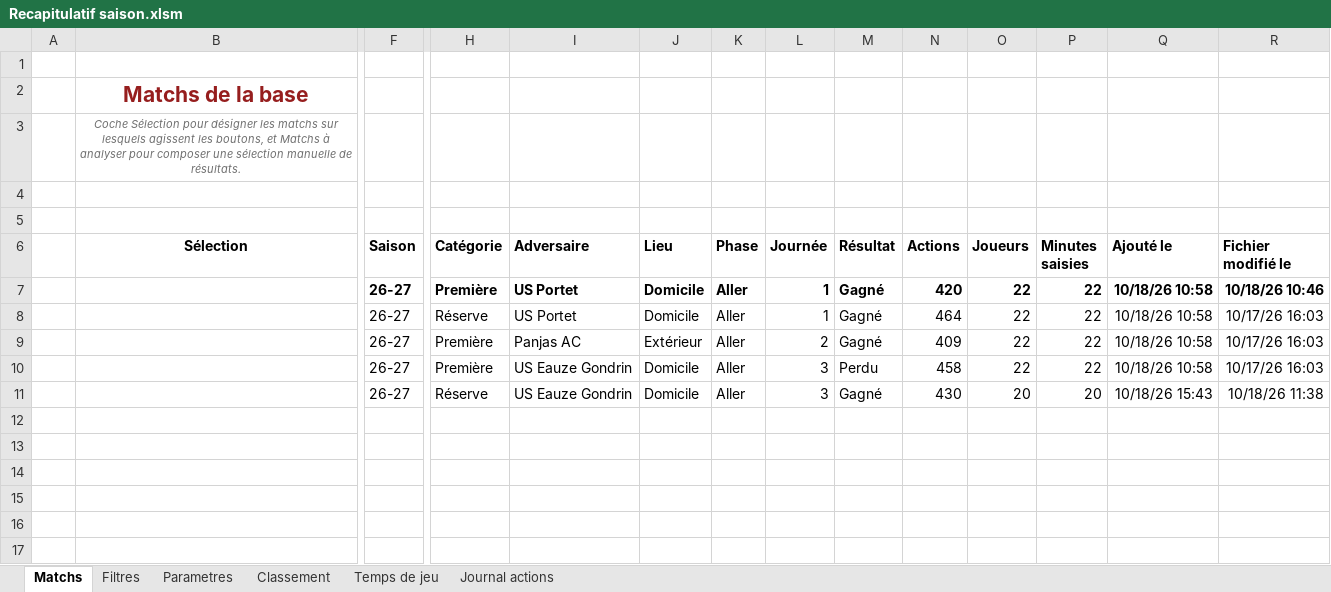
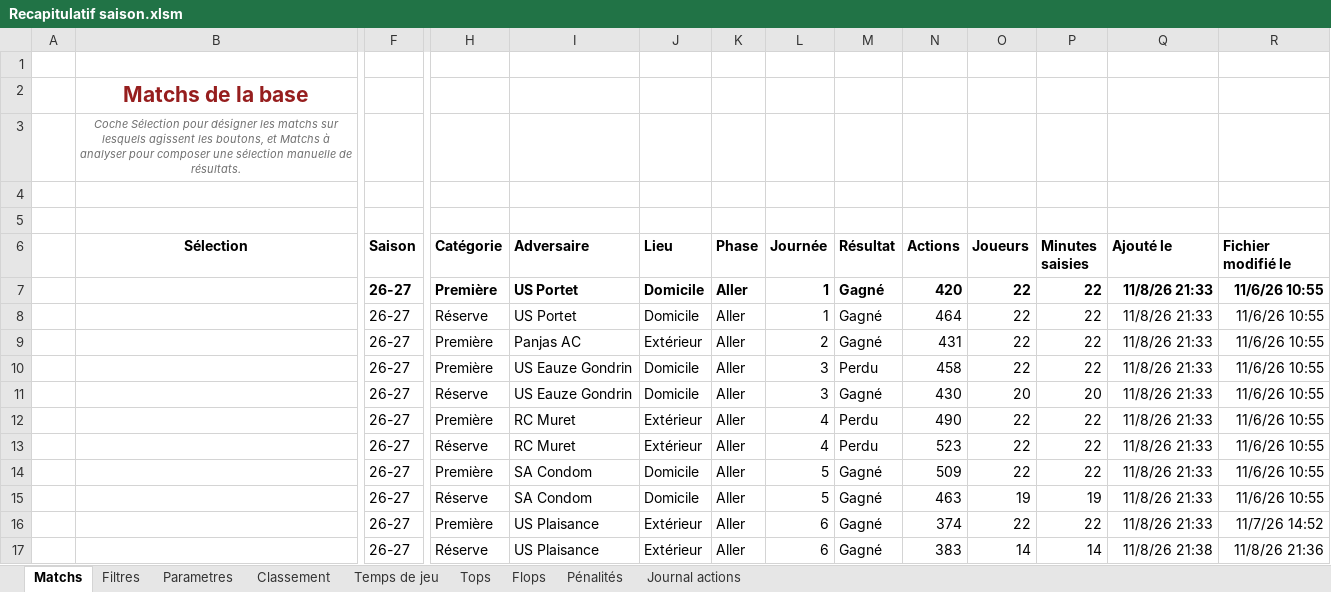
Before and after one commit to Bastien-32/RugbyStatsVeo, an Excel workbook: Matchs/Recapitulatif saison.xlsm, sheet Matchs, drawn as a sheet; only a part is shown, gaps mark what is left out; values as stored, in another font and other column widths than the file's, no borders; charts and pictures and table styles not drawn; rows hold the shown columns only; the diff names each change by its address in the sheet, - before the commit and + after, or states it on an @@ line.

Commit message:
feat: le recapitulatif classe les tops, les flops et les penalites par motif

```diff
--- a/Matchs/Recapitulatif saison.xlsm (sheet Matchs)
+++ b/Matchs/Recapitulatif saison.xlsm (sheet Matchs)
+sheet tab: Tops
+sheet tab: Flops
+sheet tab: Pénalités
-Q7:Q10 (Ajouté le): 10/18/26 10:58
+Q7:Q10 (Ajouté le): 11/8/26 21:33
-R7 (Fichier modifié le): 10/18/26 10:46
+R7 (Fichier modifié le): 11/6/26 10:55
-R8:R10 (Fichier modifié le): 10/17/26 16:03
+R8:R10 (Fichier modifié le): 11/6/26 10:55
-N9 (Actions): 409
+N9 (Actions): 431
-Q11 (Ajouté le): 10/18/26 15:43
+Q11 (Ajouté le): 11/8/26 21:33
-R11 (Fichier modifié le): 10/18/26 11:38
+R11 (Fichier modifié le): 11/6/26 10:55
+row 12:  |  | 26-27 | Première | RC Muret | Extérieur | Aller | 4 | Perdu | 490 | 22 | 22 | 11/8/26 21:33 | 11/6/26 10:55
+row 13:  |  | 26-27 | Réserve | RC Muret | Extérieur | Aller | 4 | Perdu | 523 | 22 | 22 | 11/8/26 21:33 | 11/6/26 10:55
+row 14:  |  | 26-27 | Première | SA Condom | Domicile | Aller | 5 | Gagné | 509 | 22 | 22 | 11/8/26 21:33 | 11/6/26 10:55
+row 15:  |  | 26-27 | Réserve | SA Condom | Domicile | Aller | 5 | Gagné | 463 | 19 | 19 | 11/8/26 21:33 | 11/6/26 10:55
+row 16:  |  | 26-27 | Première | US Plaisance | Extérieur | Aller | 6 | Gagné | 374 | 22 | 22 | 11/8/26 21:33 | 11/7/26 14:52
+row 17:  |  | 26-27 | Réserve | US Plaisance | Extérieur | Aller | 6 | Gagné | 383 | 14 | 14 | 11/8/26 21:38 | 11/8/26 21:36
```
Also changed, not shown: sheet Journal actions, sheet Temps de jeu, sheet Classement, sheet Parametres, hidden cells, charts or pictures, 4 other files.
